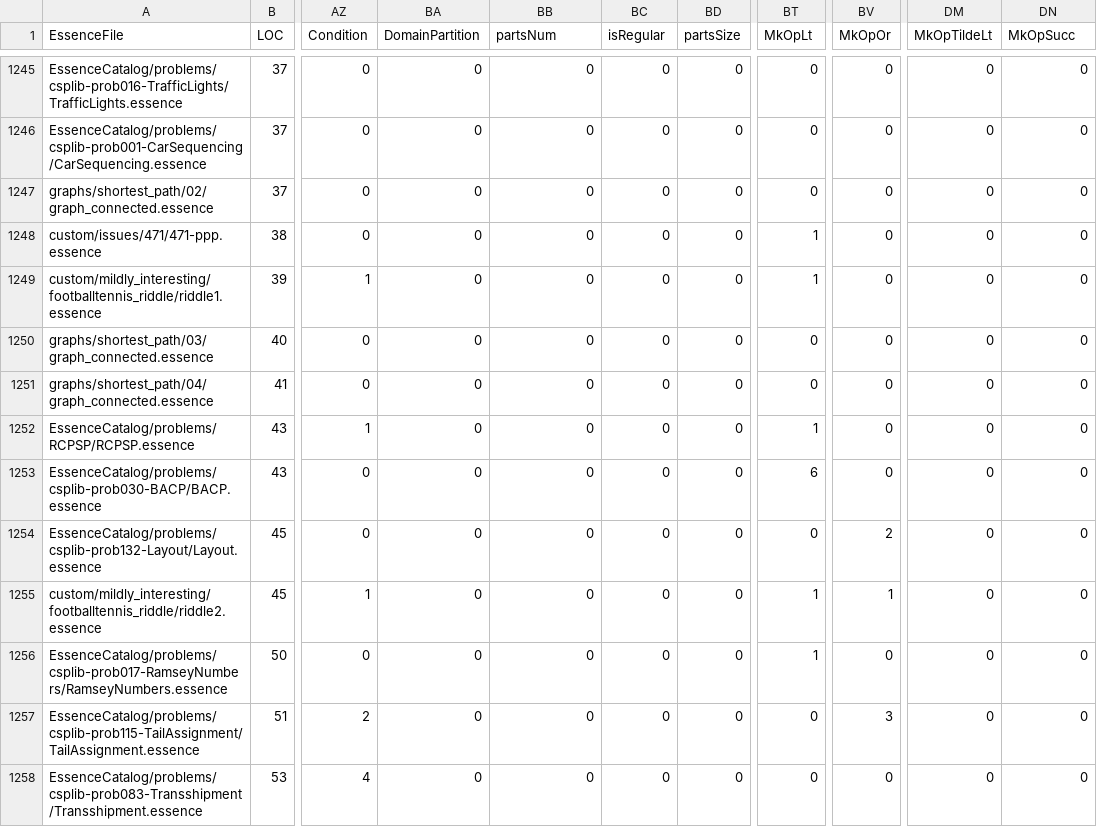
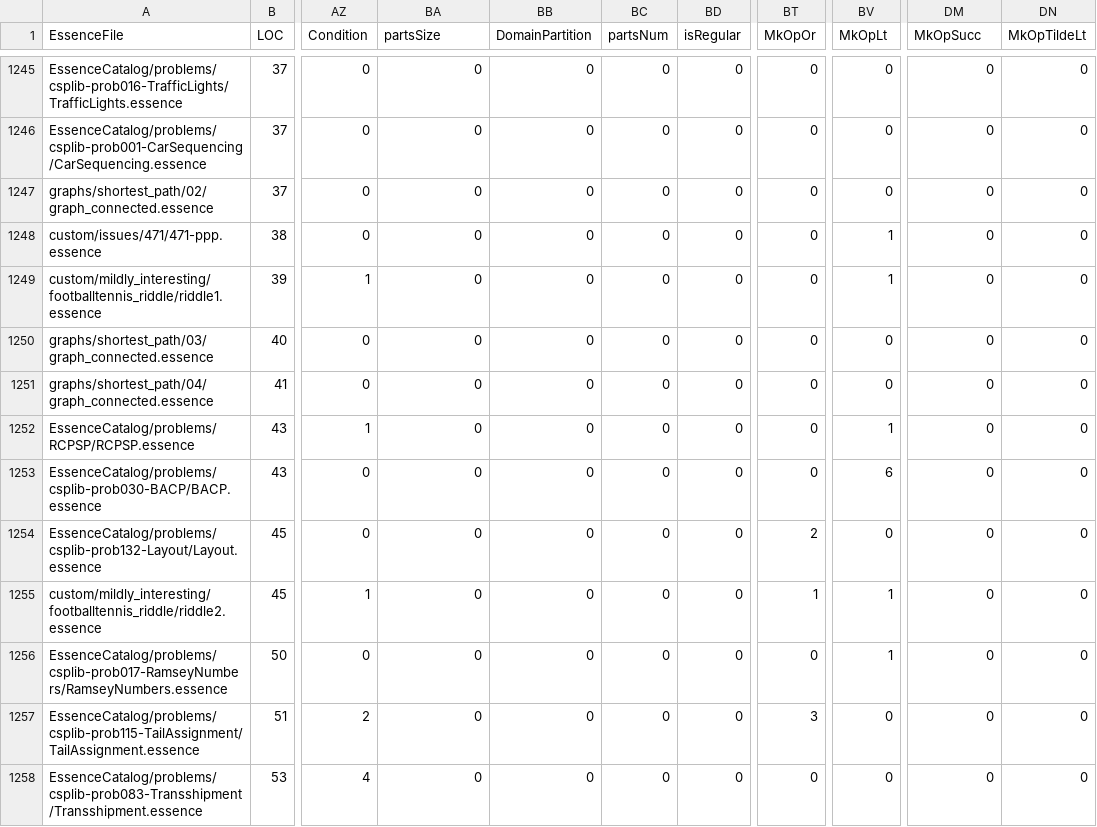
Before and after one commit to lixitrixi/conjure-oxide, a CSV file: tools/essence-feature-usage-stats/data.csv, drawn as a sheet; only a part is shown, gaps mark what is left out; the diff covers the shown part only; the diff names each change by its address in the sheet, - before the commit and + after, or states it on an @@ line.

```diff
--- a/tools/essence-feature-usage-stats/data.csv
+++ b/tools/essence-feature-usage-stats/data.csv
-BA1: DomainPartition
+BA1: partsSize
-BB1: partsNum
+BB1: DomainPartition
-BC1: isRegular
+BC1: partsNum
-BD1: partsSize
+BD1: isRegular
-BT1: MkOpLt
+BT1: MkOpOr
-BV1: MkOpOr
+BV1: MkOpLt
-DM1: MkOpTildeLt
+DM1: MkOpSucc
-DN1: MkOpSucc
+DN1: MkOpTildeLt
-BT1248:BT1249 (MkOpOr): 1
+BT1248:BT1249 (MkOpOr): 0
-BV1248:BV1249 (MkOpLt): 0
+BV1248:BV1249 (MkOpLt): 1
-BT1252 (MkOpOr): 1
+BT1252 (MkOpOr): 0
-BV1252 (MkOpLt): 0
+BV1252 (MkOpLt): 1
-BT1253 (MkOpOr): 6
+BT1253 (MkOpOr): 0
-BV1253 (MkOpLt): 0
+BV1253 (MkOpLt): 6
-BT1254 (MkOpOr): 0
+BT1254 (MkOpOr): 2
-BV1254 (MkOpLt): 2
+BV1254 (MkOpLt): 0
-BT1256 (MkOpOr): 1
+BT1256 (MkOpOr): 0
-BV1256 (MkOpLt): 0
+BV1256 (MkOpLt): 1
-BT1257 (MkOpOr): 0
+BT1257 (MkOpOr): 3
-BV1257 (MkOpLt): 3
+BV1257 (MkOpLt): 0
```
Also changed, not shown: 130 edited cells elsewhere in this file, 1 other file.
